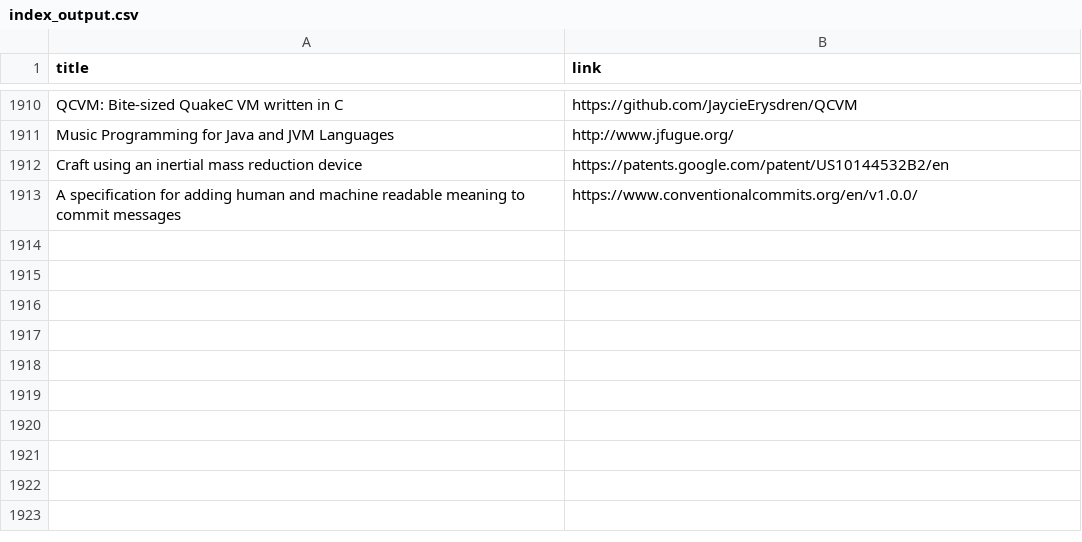
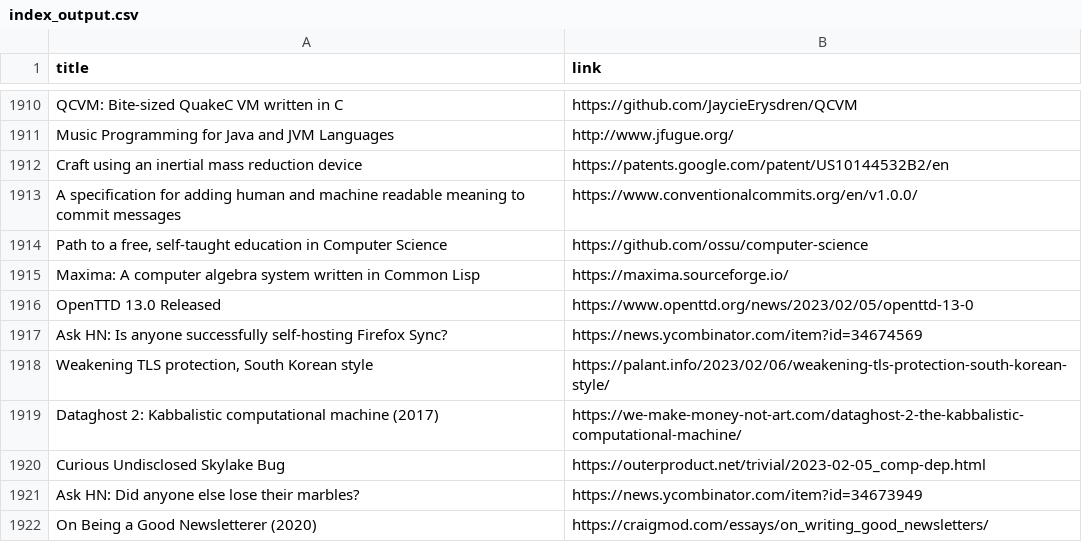
Before and after one commit to yellow-seed/aiit-bigdata-analysis-report2, a CSV file: index_output.csv, drawn as a sheet; only a part is shown, gaps mark what is left out.

Commit message:
update csv

```diff
--- a/index_output.csv
+++ b/index_output.csv
@@ -1913 +1913,10 @@ Craft using an inertial mass reduction device,https://patents.google.com/patent/
 A specification for adding human and machine readable meaning to commit messages,https://www.conventionalcommits.org/en/v1.0.0/
+"Path to a free, self-taught education in Computer Science",https://github.com/ossu/computer-science
+Maxima: A computer algebra system written in Common Lisp,https://maxima.sourceforge.io/
+OpenTTD 13.0 Released,https://www.openttd.org/news/2023/02/05/openttd-13-0
+Ask HN: Is anyone successfully self-hosting Firefox Sync?,https://news.ycombinator.com/item?id=34674569
+"Weakening TLS protection, South Korean style",https://palant.info/2023/02/06/weakening-tls-protection-south-korean-style/
+Dataghost 2: Kabbalistic computational machine (2017),https://we-make-money-not-art.com/dataghost-2-the-kabbalistic-computational-machine/
+Curious Undisclosed Skylake Bug,https://outerproduct.net/trivial/2023-02-05_comp-dep.html
+Ask HN: Did anyone else lose their marbles?,https://news.ycombinator.com/item?id=34673949
+On Being a Good Newsletterer (2020),https://craigmod.com/essays/on_writing_good_newsletters/
```
